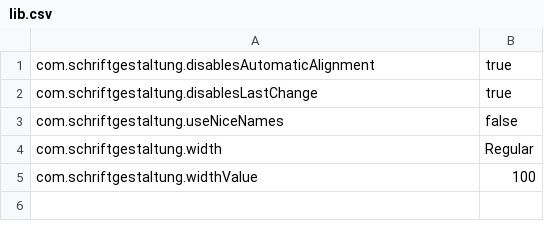
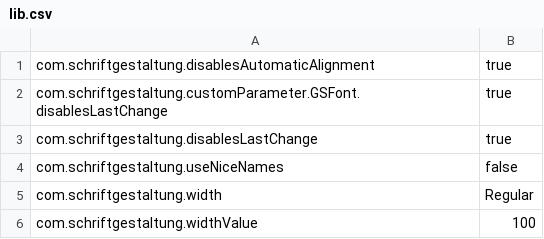
Before and after one commit to nlci/tools, a CSV file: lib.csv, drawn as a sheet.

Commit message:
Handle differences between Glyphs designspace import and glyphsLib export
Work done on 26 Oct 2018

```diff
--- a/lib.csv
+++ b/lib.csv
@@ -1,2 +1,3 @@
 com.schriftgestaltung.disablesAutomaticAlignment,true
+com.schriftgestaltung.customParameter.GSFont.disablesLastChange,true
 com.schriftgestaltung.disablesLastChange,true
```
